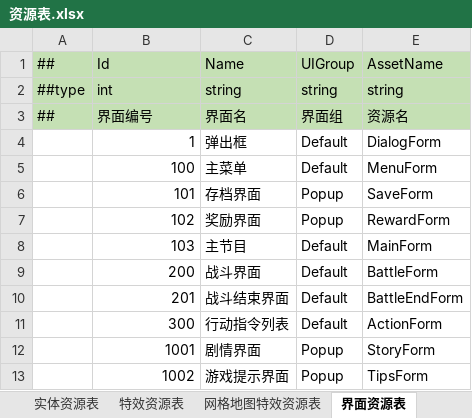
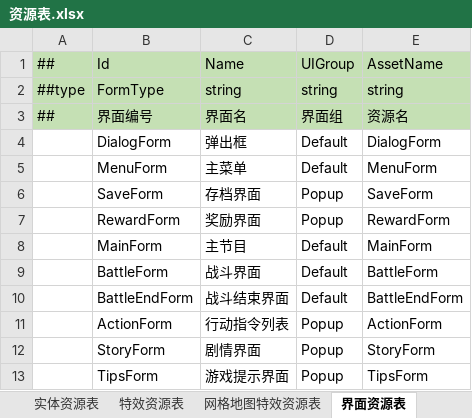
Before and after one commit to cnImpulse/AGame, an Excel workbook: 导表工具/Excels/资源表.xlsx, sheet 界面资源表, drawn as a sheet; values as stored, in another font and other column widths than the file's, no borders; the diff names each change by its address in the sheet, - before the commit and + after, or states it on an @@ line.

```diff
--- a/导表工具/Excels/资源表.xlsx (sheet 界面资源表)
+++ b/导表工具/Excels/资源表.xlsx (sheet 界面资源表)
-B2: int
+B2: FormType
-B4: 1
+B4: DialogForm
-B5: 100
+B5: MenuForm
-B6: 101
+B6: SaveForm
-B7: 102
+B7: RewardForm
-B8: 103
+B8: MainForm
-B9: 200
+B9: BattleForm
-B10: 201
+B10: BattleEndForm
-B11: 300
+B11: ActionForm
-D11: Default
+D11: Popup
-B12: 1001
+B12: StoryForm
-B13: 1002
+B13: TipsForm
```
Also changed, not shown: sheet 网格地图特效资源表, sheet 实体资源表, sheet 特效资源表, 导表工具/Excels/__enums__.xlsx, 44 other files.
